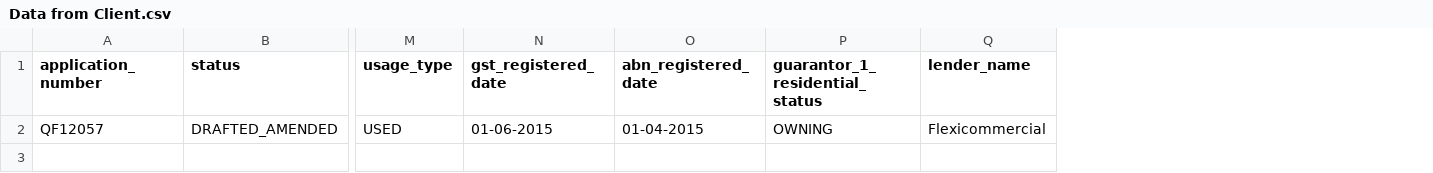
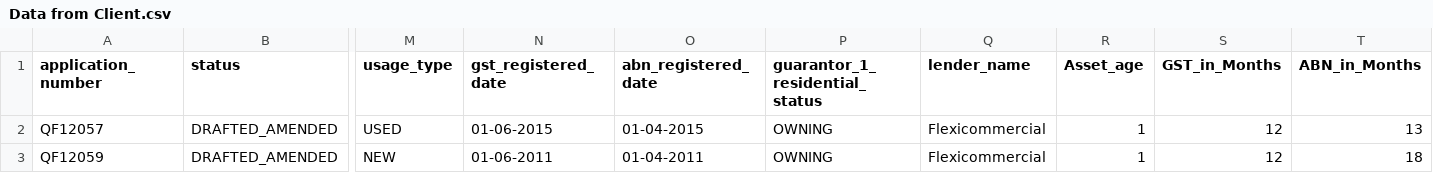
Before and after one commit to kapilojha8/Rule-Engine, a CSV file: data/Data from Client.csv, drawn as a sheet; only a part is shown, gaps mark what is left out; rows hold the shown columns only; the diff names each change by its address in the sheet, - before the commit and + after, or states it on an @@ line.

Commit message:
preprocessing of date according to setteled date if available also started working of date to show of web appication

```diff
--- a/data/Data from Client.csv
+++ b/data/Data from Client.csv
+column R (Asset_age), row 2: 1
+column S (GST_in_Months), row 2: 12
+column T (ABN_in_Months), row 2: 13
+row 3: QF12059 | DRAFTED_AMENDED | NEW | 01-06-2011 | 01-04-2011 | OWNING | Flexicommercial | 1 | 12 | 18
```
Also changed, not shown: 3 other files.
